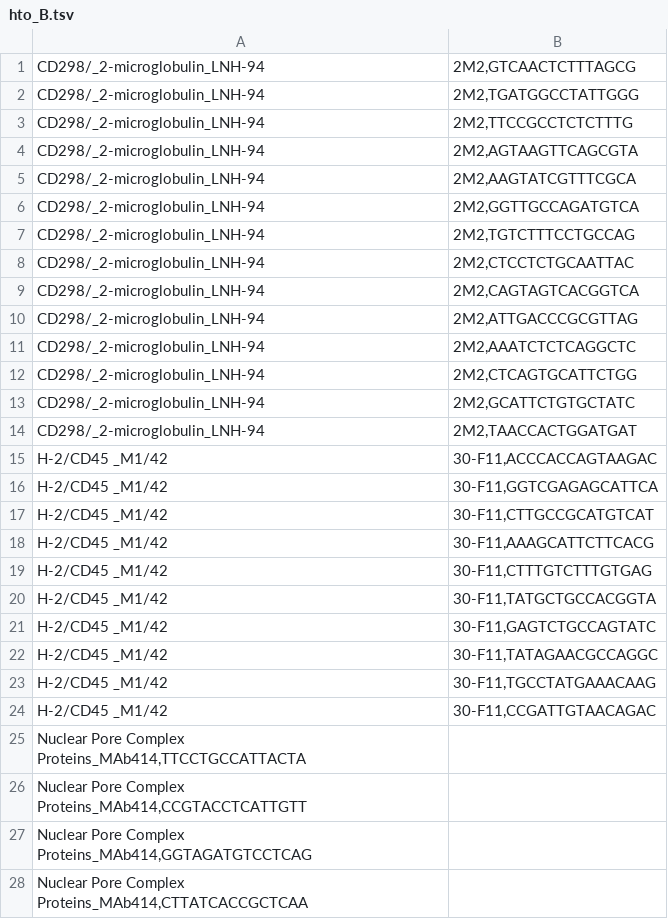
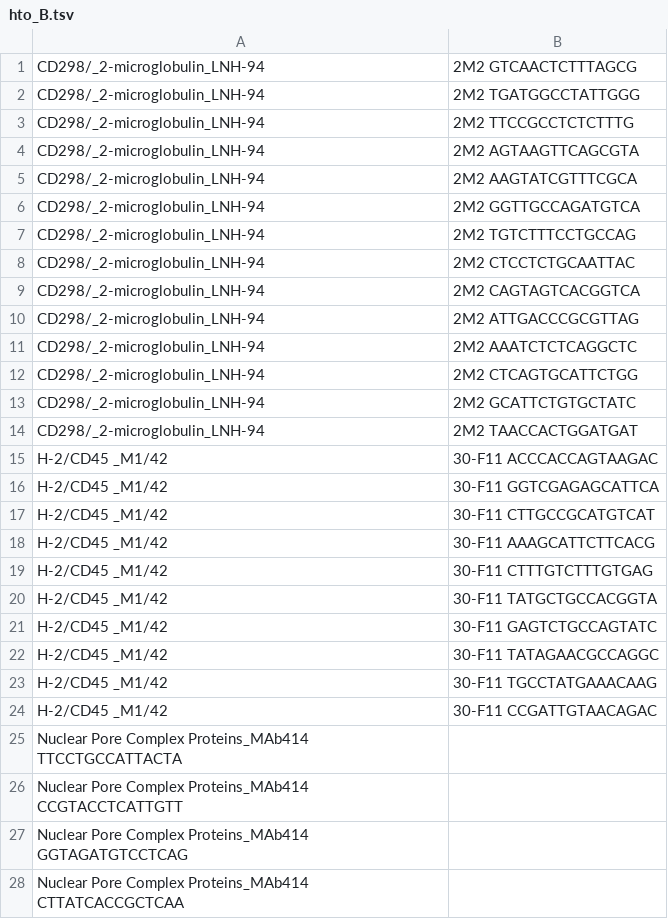
Before and after one commit to hubmapconsortium/citeseq-pipeline, a TSV file: hto_barcode/hto_B.tsv, drawn as a sheet; only a part is shown; the diff covers the shown part only.

```diff
--- a/hto_barcode/hto_B.tsv
+++ b/hto_barcode/hto_B.tsv
@@ -1,28 +1,28 @@
-CD298/_2-microglobulin_LNH-94; 2M2,GTCAACTCTTTAGCG
-CD298/_2-microglobulin_LNH-94; 2M2,TGATGGCCTATTGGG
-CD298/_2-microglobulin_LNH-94; 2M2,TTCCGCCTCTCTTTG
-CD298/_2-microglobulin_LNH-94; 2M2,AGTAAGTTCAGCGTA
-CD298/_2-microglobulin_LNH-94; 2M2,AAGTATCGTTTCGCA
-CD298/_2-microglobulin_LNH-94; 2M2,GGTTGCCAGATGTCA
-CD298/_2-microglobulin_LNH-94; 2M2,TGTCTTTCCTGCCAG
-CD298/_2-microglobulin_LNH-94; 2M2,CTCCTCTGCAATTAC
-CD298/_2-microglobulin_LNH-94; 2M2,CAGTAGTCACGGTCA
-CD298/_2-microglobulin_LNH-94; 2M2,ATTGACCCGCGTTAG
-CD298/_2-microglobulin_LNH-94; 2M2,AAATCTCTCAGGCTC
-CD298/_2-microglobulin_LNH-94; 2M2,CTCAGTGCATTCTGG
-CD298/_2-microglobulin_LNH-94; 2M2,GCATTCTGTGCTATC
-CD298/_2-microglobulin_LNH-94; 2M2,TAACCACTGGATGAT
-H-2/CD45  _M1/42; 30-F11,ACCCACCAGTAAGAC
-H-2/CD45  _M1/42; 30-F11,GGTCGAGAGCATTCA
-H-2/CD45  _M1/42; 30-F11,CTTGCCGCATGTCAT
-H-2/CD45  _M1/42; 30-F11,AAAGCATTCTTCACG
-H-2/CD45  _M1/42; 30-F11,CTTTGTCTTTGTGAG
-H-2/CD45  _M1/42; 30-F11,TATGCTGCCACGGTA
-H-2/CD45  _M1/42; 30-F11,GAGTCTGCCAGTATC
-H-2/CD45  _M1/42; 30-F11,TATAGAACGCCAGGC
-H-2/CD45  _M1/42; 30-F11,TGCCTATGAAACAAG
-H-2/CD45  _M1/42; 30-F11,CCGATTGTAACAGAC
-Nuclear Pore Complex Proteins_MAb414,TTCCTGCCATTACTA
-Nuclear Pore Complex Proteins_MAb414,CCGTACCTCATTGTT
-Nuclear Pore Complex Proteins_MAb414,GGTAGATGTCCTCAG
-Nuclear Pore Complex Proteins_MAb414,CTTATCACCGCTCAA
+CD298/_2-microglobulin_LNH-94; 2M2	GTCAACTCTTTAGCG
+CD298/_2-microglobulin_LNH-94; 2M2	TGATGGCCTATTGGG
+CD298/_2-microglobulin_LNH-94; 2M2	TTCCGCCTCTCTTTG
+CD298/_2-microglobulin_LNH-94; 2M2	AGTAAGTTCAGCGTA
+CD298/_2-microglobulin_LNH-94; 2M2	AAGTATCGTTTCGCA
+CD298/_2-microglobulin_LNH-94; 2M2	GGTTGCCAGATGTCA
+CD298/_2-microglobulin_LNH-94; 2M2	TGTCTTTCCTGCCAG
+CD298/_2-microglobulin_LNH-94; 2M2	CTCCTCTGCAATTAC
+CD298/_2-microglobulin_LNH-94; 2M2	CAGTAGTCACGGTCA
+CD298/_2-microglobulin_LNH-94; 2M2	ATTGACCCGCGTTAG
+CD298/_2-microglobulin_LNH-94; 2M2	AAATCTCTCAGGCTC
+CD298/_2-microglobulin_LNH-94; 2M2	CTCAGTGCATTCTGG
+CD298/_2-microglobulin_LNH-94; 2M2	GCATTCTGTGCTATC
+CD298/_2-microglobulin_LNH-94; 2M2	TAACCACTGGATGAT
+H-2/CD45  _M1/42; 30-F11	ACCCACCAGTAAGAC
+H-2/CD45  _M1/42; 30-F11	GGTCGAGAGCATTCA
+H-2/CD45  _M1/42; 30-F11	CTTGCCGCATGTCAT
+H-2/CD45  _M1/42; 30-F11	AAAGCATTCTTCACG
+H-2/CD45  _M1/42; 30-F11	CTTTGTCTTTGTGAG
+H-2/CD45  _M1/42; 30-F11	TATGCTGCCACGGTA
+H-2/CD45  _M1/42; 30-F11	GAGTCTGCCAGTATC
+H-2/CD45  _M1/42; 30-F11	TATAGAACGCCAGGC
+H-2/CD45  _M1/42; 30-F11	TGCCTATGAAACAAG
+H-2/CD45  _M1/42; 30-F11	CCGATTGTAACAGAC
+Nuclear Pore Complex Proteins_MAb414	TTCCTGCCATTACTA
+Nuclear Pore Complex Proteins_MAb414	CCGTACCTCATTGTT
+Nuclear Pore Complex Proteins_MAb414	GGTAGATGTCCTCAG
+Nuclear Pore Complex Proteins_MAb414	CTTATCACCGCTCAA
```
Also changed, not shown: 1 edited cell elsewhere in this file, hto_barcode/hto_A.tsv, hto_barcode/hto_C.tsv.
